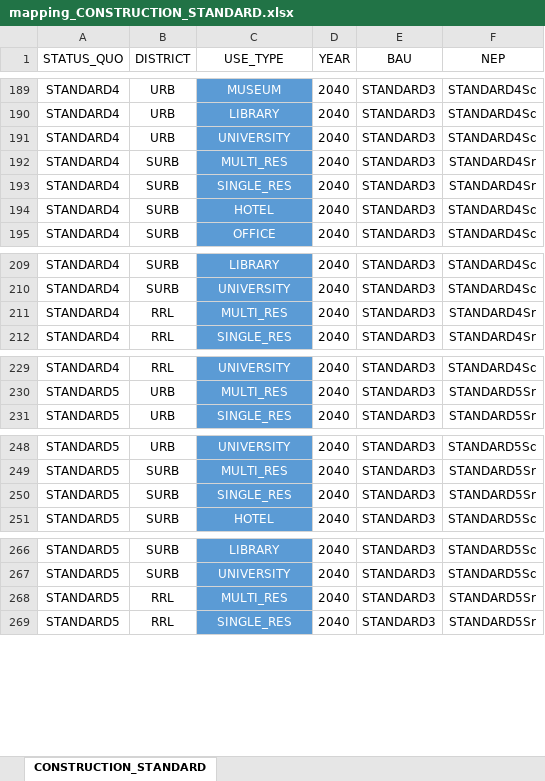
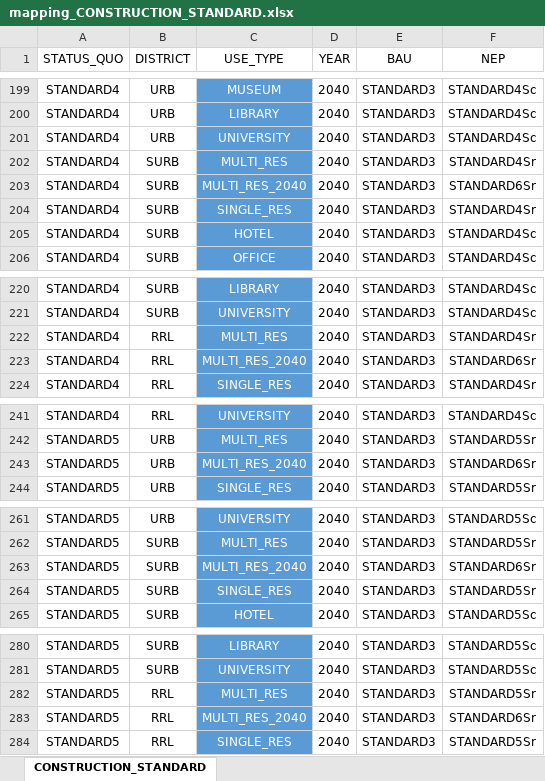
Before and after one commit to architecture-building-systems/cea-remap-ville-plugin, an Excel workbook: remap_ville_plugin/mapping_CONSTRUCTION_STANDARD.xlsx, sheet CONSTRUCTION_STANDARD, drawn as a sheet; only a part is shown, gaps mark what is left out; values as stored, in another font and other column widths than the file's, no borders; the diff covers the shown part only; the diff names each change by its address in the sheet, - before the commit and + after, or states it on an @@ line.

Commit message:
Update mapping_CONSTRUCTION_STANDARD.xlsx
Update to include MULTI_RES_2040

```diff
--- a/remap_ville_plugin/mapping_CONSTRUCTION_STANDARD.xlsx (sheet CONSTRUCTION_STANDARD)
+++ b/remap_ville_plugin/mapping_CONSTRUCTION_STANDARD.xlsx (sheet CONSTRUCTION_STANDARD)
+row 203: STANDARD4 | SURB | MULTI_RES_2040 | 2040 | STANDARD3 | STANDARD6Sr
+row 223: STANDARD4 | RRL | MULTI_RES_2040 | 2040 | STANDARD3 | STANDARD6Sr
+row 243: STANDARD5 | URB | MULTI_RES_2040 | 2040 | STANDARD3 | STANDARD6Sr
+row 263: STANDARD5 | SURB | MULTI_RES_2040 | 2040 | STANDARD3 | STANDARD6Sr
+row 283: STANDARD5 | RRL | MULTI_RES_2040 | 2040 | STANDARD3 | STANDARD6Sr
```
Also changed, not shown: 13 added rows and cell formats elsewhere in this sheet, formulas that keep their value.
